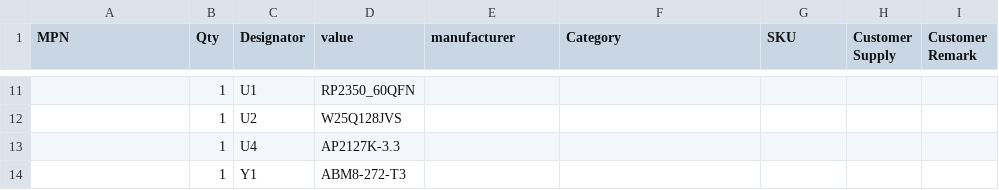
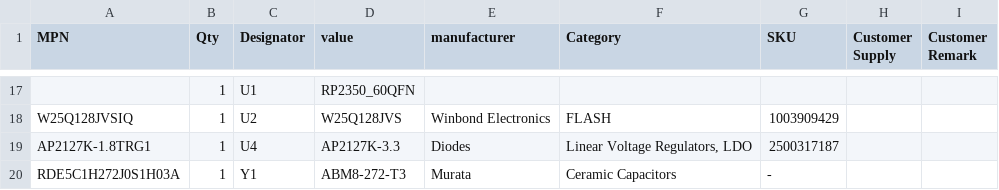
Before and after one commit to semitov/rp2350-gpio-card, a CSV file: pcba/nextpcb/production_files/BOM-rp2350_gpio_card.csv, drawn as a sheet; only a part is shown, gaps mark what is left out; the diff covers the shown part only.

```diff
--- a/pcba/nextpcb/production_files/BOM-rp2350_gpio_card.csv
+++ b/pcba/nextpcb/production_files/BOM-rp2350_gpio_card.csv
@@ -11,4 +17,4 @@ MPN,Qty,Designator,value,manufacturer,Category,SKU,Customer Supply,Customer Rema
 ,1,U1,RP2350_60QFN,,,
-,1,U2,W25Q128JVS,,,
-,1,U4,AP2127K-3.3,,,
-,1,Y1,ABM8-272-T3,,,
+W25Q128JVSIQ,1,U2,W25Q128JVS,Winbond Electronics,FLASH,1003909429
+AP2127K-1.8TRG1,1,U4,AP2127K-3.3,Diodes,"Linear Voltage Regulators, LDO",2500317187
+RDE5C1H272J0S1H03A,1,Y1,ABM8-272-T3,Murata,Ceramic Capacitors,-
```
Also changed, not shown: 8 added rows, 2 removed rows and 24 edited cells elsewhere in this file, pcba/nextpcb/production_files/CPL-rp2350_gpio_card.csv, 37 other files.
